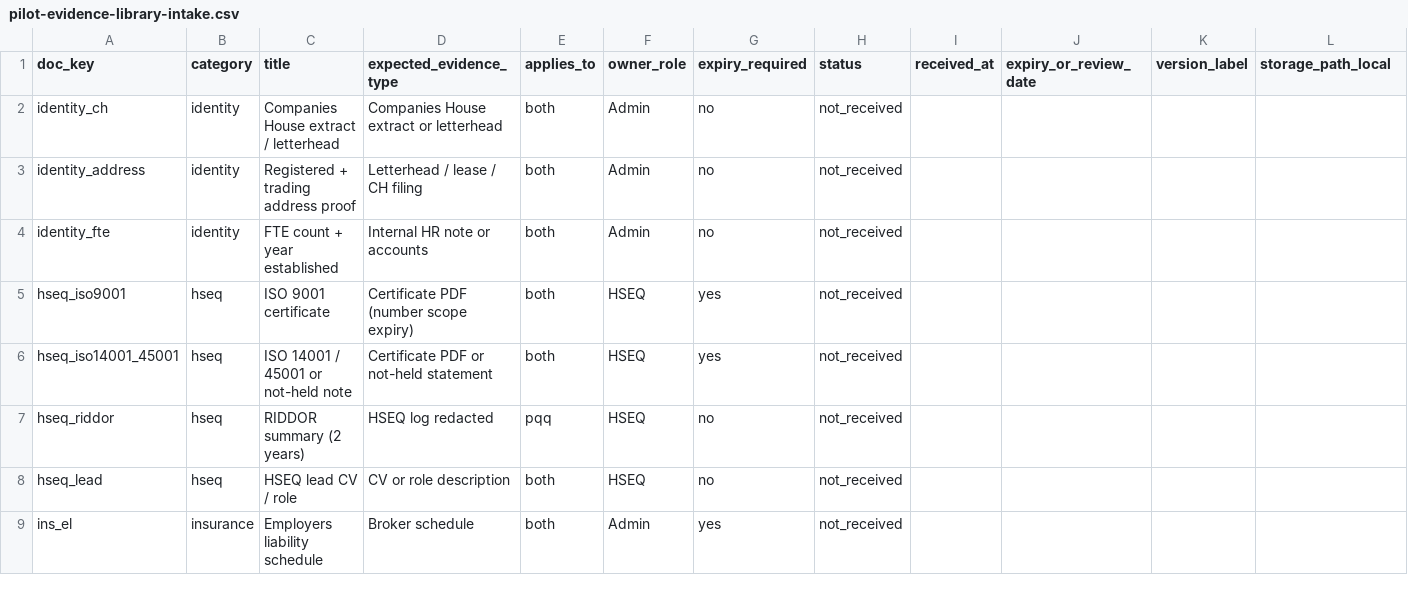
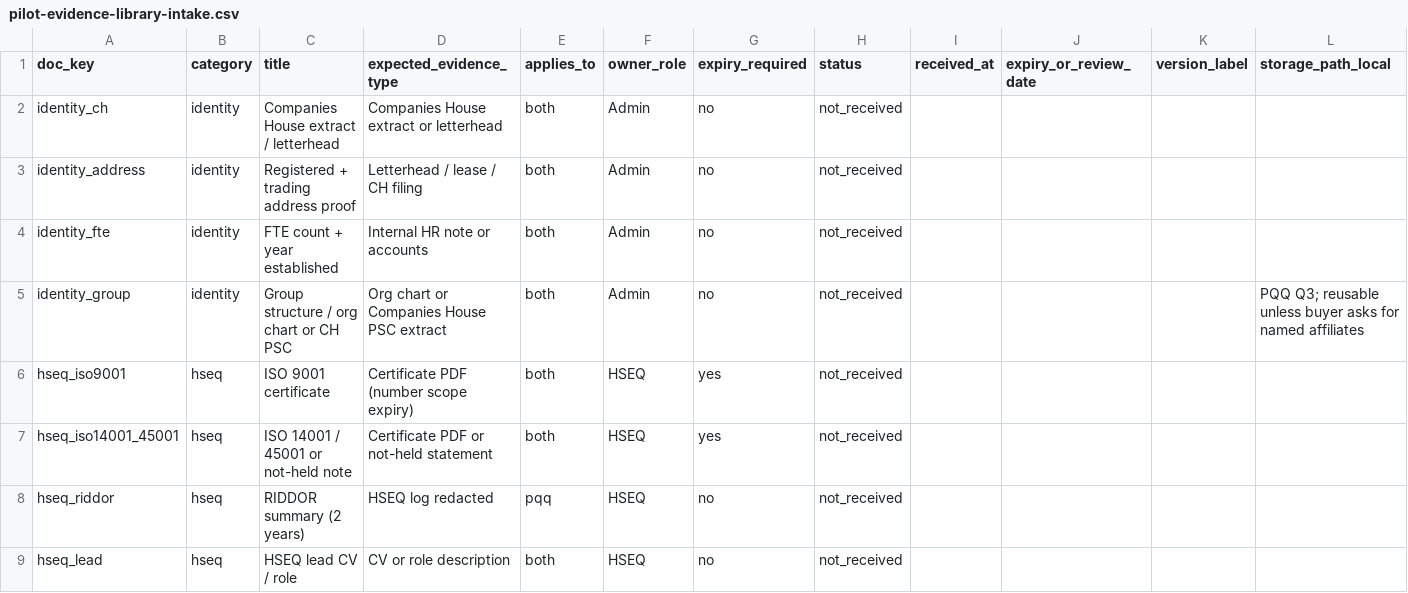
Before and after one commit to thesnjk/BidHarbour, a CSV file: operations/pilot-evidence-library-intake.csv, drawn as a sheet; only a part is shown; the shorter side is filled out with more unchanged rows; rows hold the shown columns only; the diff names each change by its address in the sheet, - before the commit and + after, or states it on an @@ line.

Commit message:
Add synthetic identity_group for PQQ group-structure matching (Refs #2). (#44)
Close the library gap that forced DRY-003 Q3 MISSING; leave buyer-specific not_held rows as intentional gaps.

```diff
--- a/operations/pilot-evidence-library-intake.csv
+++ b/operations/pilot-evidence-library-intake.csv
+row 5: identity_group | identity | Group structure / org chart or CH PSC | Org chart or Companies House PSC extract | both | Admin | no | not_received |  |  |  | PQQ Q3; reusable unless buyer asks for named affiliates
```
Also changed, not shown: 5 other files.
